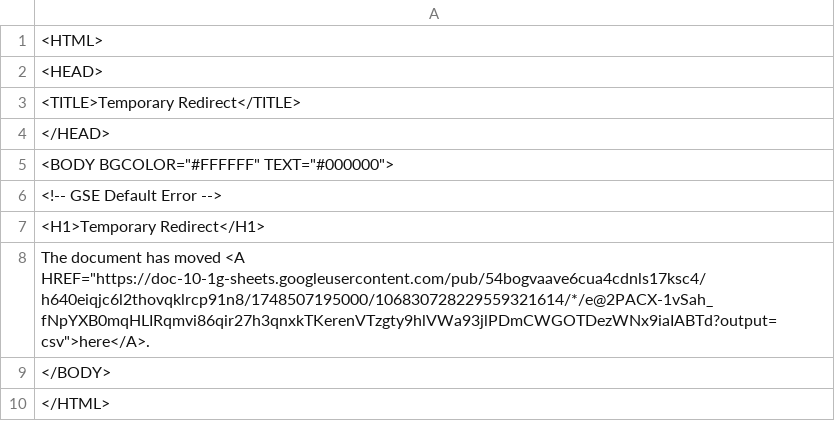
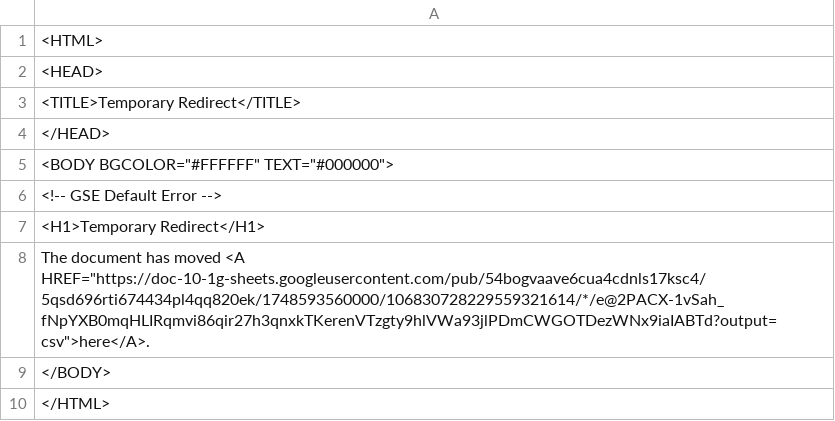
Before and after one commit to Cantaloupe2/github-action-csv-update-demo, a CSV file: data/childcare_locations.csv, drawn as a sheet.

```diff
--- a/data/childcare_locations.csv
+++ b/data/childcare_locations.csv
@@ -7,3 +7,3 @@
 <H1>Temporary Redirect</H1>
-The document has moved <A HREF="https://doc-10-1g-sheets.googleusercontent.com/pub/54bogvaave6cua4cdnls17ksc4/h640eiqjc6l2thovqklrcp91n8/1748507195000/106830728229559321614/*/e@2PACX-1vSah_fNpYXB0mqHLIRqmvi86qir27h3qnxkTKerenVTzgty9hlVWa93jlPDmCWGOTDezWNx9iaIABTd?output=csv">here</A>.
+The document has moved <A HREF="https://doc-10-1g-sheets.googleusercontent.com/pub/54bogvaave6cua4cdnls17ksc4/5qsd696rti674434pl4qq820ek/1748593560000/106830728229559321614/*/e@2PACX-1vSah_fNpYXB0mqHLIRqmvi86qir27h3qnxkTKerenVTzgty9hlVWa93jlPDmCWGOTDezWNx9iaIABTd?output=csv">here</A>.
 </BODY>
```
